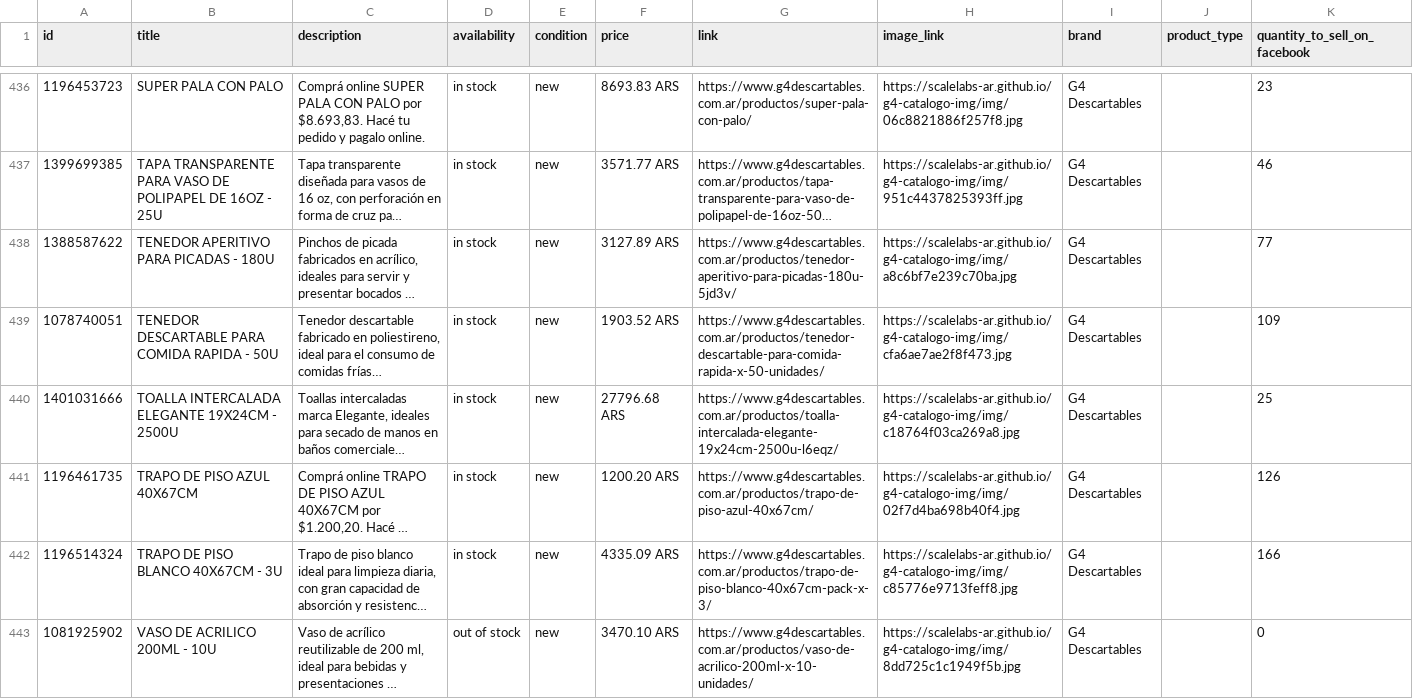
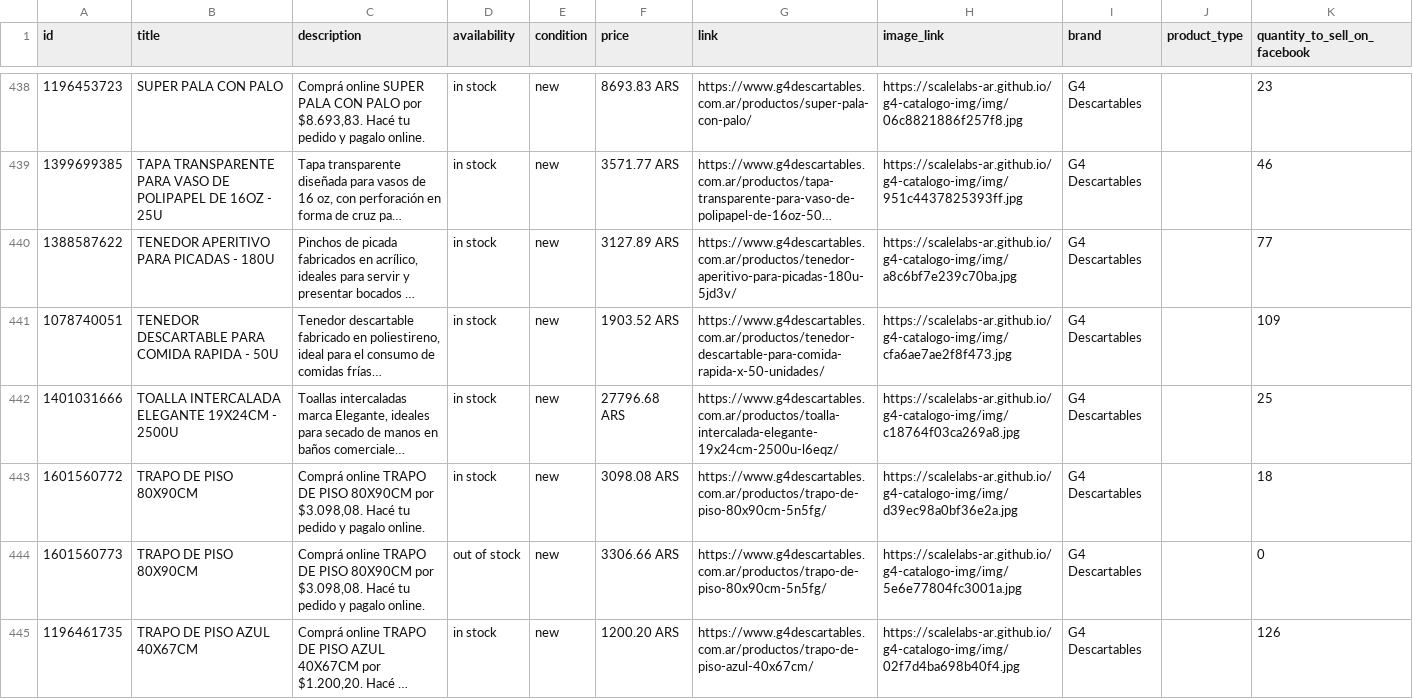
Before and after one commit to ScaleLabs-ar/g4-catalogo-img, a CSV file: feed_brandeado.csv, drawn as a sheet; only a part is shown, gaps mark what is left out; the shorter side is filled out with more unchanged rows; long unchanged cells end in …; the diff covers the shown part only; the diff names each change by its address in the sheet, - before the commit and + after, or states it on an @@ line.

```diff
--- a/feed_brandeado.csv
+++ b/feed_brandeado.csv
+row 443: 1601560772 | TRAPO DE PISO 80X90CM | Comprá online TRAPO DE PISO 80X90CM por $3.098,08. Hacé tu pedido y pagalo online. | in stock | new | 3098.08 ARS | https://www.g4descartables.com.ar/productos/trapo-de-piso-80x90cm-5n5fg/ | https://scalelabs-ar.github.io/g4-catalogo-img/img/d39ec98a0bf36e2a.jpg | G4 Descartables |  | 18
+row 444: 1601560773 | TRAPO DE PISO 80X90CM | Comprá online TRAPO DE PISO 80X90CM por $3.098,08. Hacé tu pedido y pagalo online. | out of stock | new | 3306.66 ARS | https://www.g4descartables.com.ar/productos/trapo-de-piso-80x90cm-5n5fg/ | https://scalelabs-ar.github.io/g4-catalogo-img/img/5e6e77804fc3001a.jpg | G4 Descartables |  | 0
```
Also changed, not shown: 3 added rows and 3 edited cells elsewhere in this file, 7 other files.
